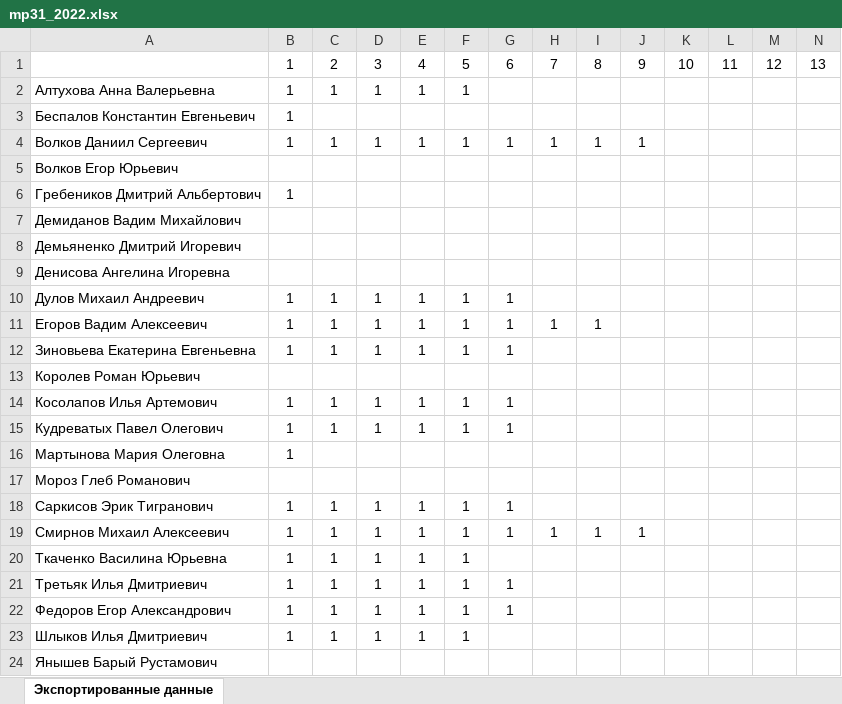
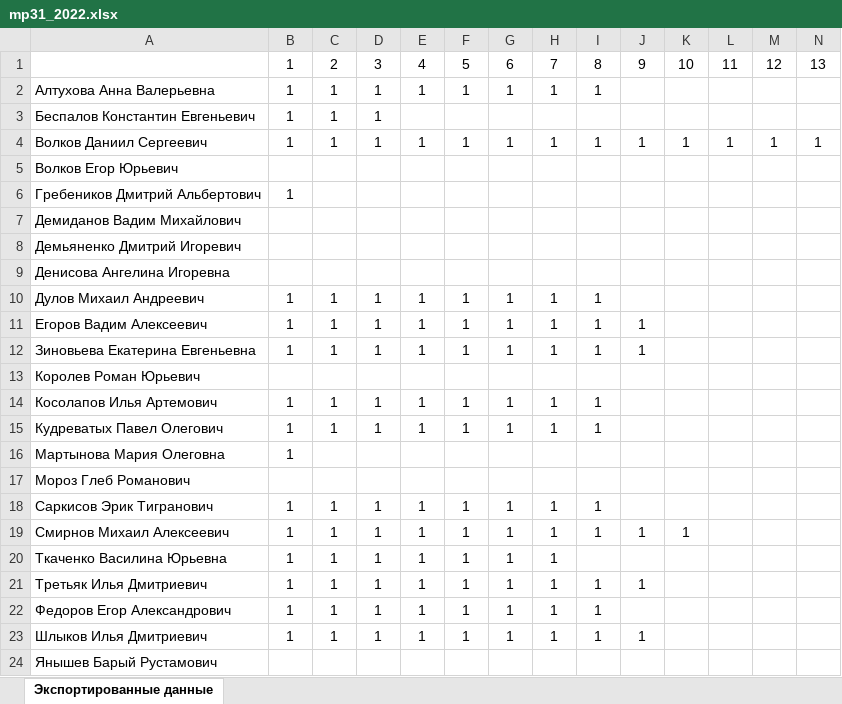
Before and after one commit to ioannkozlitin/NumericalMethods, an Excel workbook: results/mp31_2022.xlsx, sheet Экспортированные данные, drawn as a sheet; values as stored, in another font and other column widths than the file's, no borders; the diff names each change by its address in the sheet, - before the commit and + after, or states it on an @@ line.

Commit message:
Обновление табеля

```diff
--- a/results/mp31_2022.xlsx (sheet Экспортированные данные)
+++ b/results/mp31_2022.xlsx (sheet Экспортированные данные)
-G2: (empty)
+G2: 1
-H2: (empty)
+H2: 1
-I2: (empty)
+I2: 1
-C3: (empty)
+C3: 1
-D3: (empty)
+D3: 1
-K4: (empty)
+K4: 1
-L4: (empty)
+L4: 1
-M4: (empty)
+M4: 1
-N4: (empty)
+N4: 1
-H10: (empty)
+H10: 1
-I10: (empty)
+I10: 1
-J11:J12: (empty)
+J11:J12: 1
-H12: (empty)
+H12: 1
-I12: (empty)
+I12: 1
-H14:H15: (empty)
+H14:H15: 1
-I14:I15: (empty)
+I14:I15: 1
-H18: (empty)
+H18: 1
-I18: (empty)
+I18: 1
-K19: (empty)
+K19: 1
-G20: (empty)
+G20: 1
-H20:H23: (empty)
+H20:H23: 1
-I21:I23: (empty)
+I21:I23: 1
-J21: (empty)
+J21: 1
-G23: (empty)
+G23: 1
-J23: (empty)
+J23: 1
```
